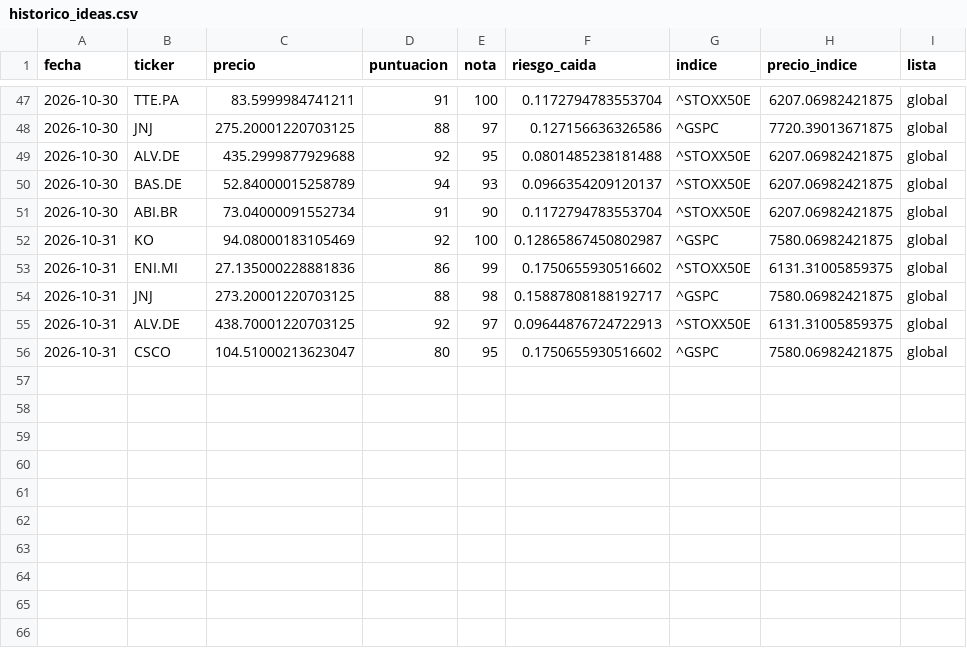
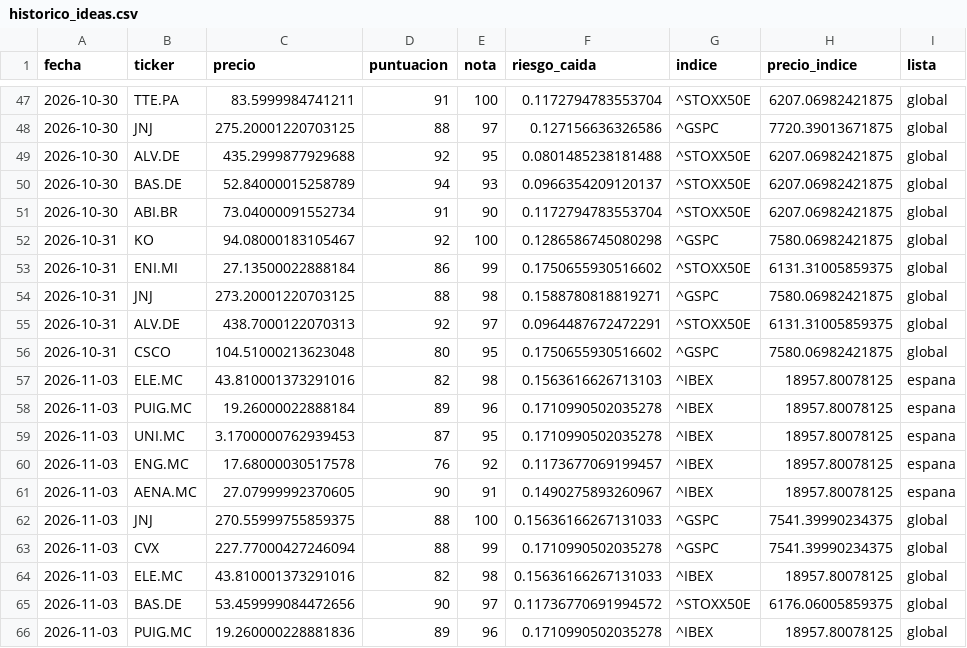
Before and after one commit to agomes03/Bolsa_Alex, a CSV file: informe/historico_ideas.csv, drawn as a sheet; only a part is shown, gaps mark what is left out.

```diff
--- a/informe/historico_ideas.csv
+++ b/informe/historico_ideas.csv
@@ -51,6 +51,16 @@ fecha,ticker,precio,puntuacion,nota,riesgo_caida,indice,precio_indice,lista
 2026-10-30,ABI.BR,73.04000091552734,91,90,0.1172794783553704,^STOXX50E,6207.06982421875,global
-2026-10-31,KO,94.08000183105469,92,100,0.12865867450802987,^GSPC,7580.06982421875,global
-2026-10-31,ENI.MI,27.135000228881836,86,99,0.1750655930516602,^STOXX50E,6131.31005859375,global
-2026-10-31,JNJ,273.20001220703125,88,98,0.15887808188192717,^GSPC,7580.06982421875,global
-2026-10-31,ALV.DE,438.70001220703125,92,97,0.09644876724722913,^STOXX50E,6131.31005859375,global
-2026-10-31,CSCO,104.51000213623047,80,95,0.1750655930516602,^GSPC,7580.06982421875,global
+2026-10-31,KO,94.08000183105467,92,100,0.1286586745080298,^GSPC,7580.06982421875,global
+2026-10-31,ENI.MI,27.13500022888184,86,99,0.1750655930516602,^STOXX50E,6131.31005859375,global
+2026-10-31,JNJ,273.20001220703125,88,98,0.1588780818819271,^GSPC,7580.06982421875,global
+2026-10-31,ALV.DE,438.7000122070313,92,97,0.0964487672472291,^STOXX50E,6131.31005859375,global
+2026-10-31,CSCO,104.51000213623048,80,95,0.1750655930516602,^GSPC,7580.06982421875,global
+2026-11-03,ELE.MC,43.810001373291016,82,98,0.1563616626713103,^IBEX,18957.80078125,espana
+2026-11-03,PUIG.MC,19.26000022888184,89,96,0.1710990502035278,^IBEX,18957.80078125,espana
+2026-11-03,UNI.MC,3.1700000762939453,87,95,0.1710990502035278,^IBEX,18957.80078125,espana
+2026-11-03,ENG.MC,17.68000030517578,76,92,0.1173677069199457,^IBEX,18957.80078125,espana
+2026-11-03,AENA.MC,27.07999992370605,90,91,0.1490275893260967,^IBEX,18957.80078125,espana
+2026-11-03,JNJ,270.55999755859375,88,100,0.15636166267131033,^GSPC,7541.39990234375,global
+2026-11-03,CVX,227.77000427246094,88,99,0.1710990502035278,^GSPC,7541.39990234375,global
+2026-11-03,ELE.MC,43.810001373291016,82,98,0.15636166267131033,^IBEX,18957.80078125,global
+2026-11-03,BAS.DE,53.459999084472656,90,97,0.11736770691994572,^STOXX50E,6176.06005859375,global
+2026-11-03,PUIG.MC,19.260000228881836,89,96,0.1710990502035278,^IBEX,18957.80078125,global
```
Also changed, not shown: informe/historico_noticias.csv, 2 other files.
